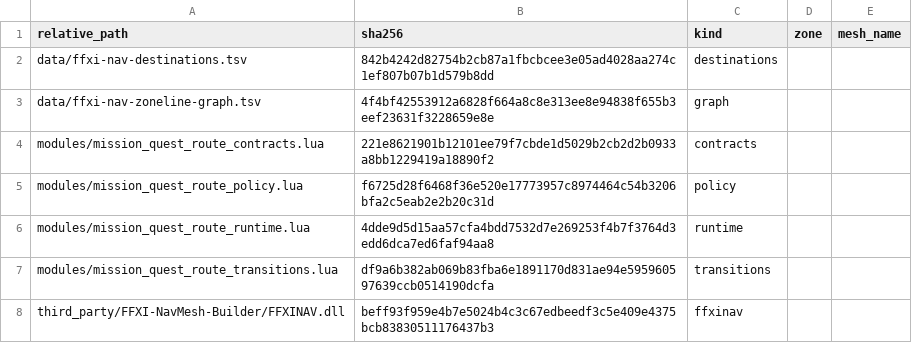
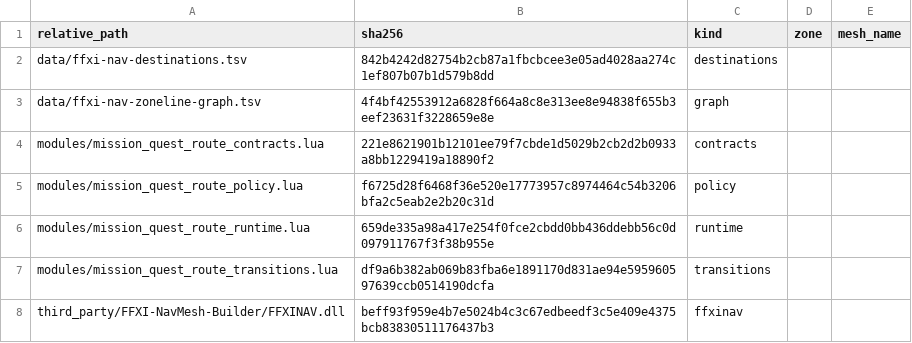
Before and after one commit to buu420/AccessXI, a TSV file: ashita/addons/accessxi_reader/data/mission-quest-route-manifest.tsv, drawn as a sheet.

Commit message:
feat: enforce rooted objective routes at runtime

```diff
--- a/ashita/addons/accessxi_reader/data/mission-quest-route-manifest.tsv
+++ b/ashita/addons/accessxi_reader/data/mission-quest-route-manifest.tsv
@@ -5,3 +5,3 @@ modules/mission_quest_route_contracts.lua	221e8621901b12101ee79f7cbde1d5029b2cb2
 modules/mission_quest_route_policy.lua	f6725d28f6468f36e520e17773957c8974464c54b3206bfa2c5eab2e2b20c31d	policy		
-modules/mission_quest_route_runtime.lua	4dde9d5d15aa57cfa4bdd7532d7e269253f4b7f3764d3edd6dca7ed6faf94aa8	runtime		
+modules/mission_quest_route_runtime.lua	659de335a98a417e254f0fce2cbdd0bb436ddebb56c0d097911767f3f38b955e	runtime		
 modules/mission_quest_route_transitions.lua	df9a6b382ab069b83fba6e1891170d831ae94e595960597639ccb0514190dcfa	transitions		
```
Also changed, not shown: 10 other files.
